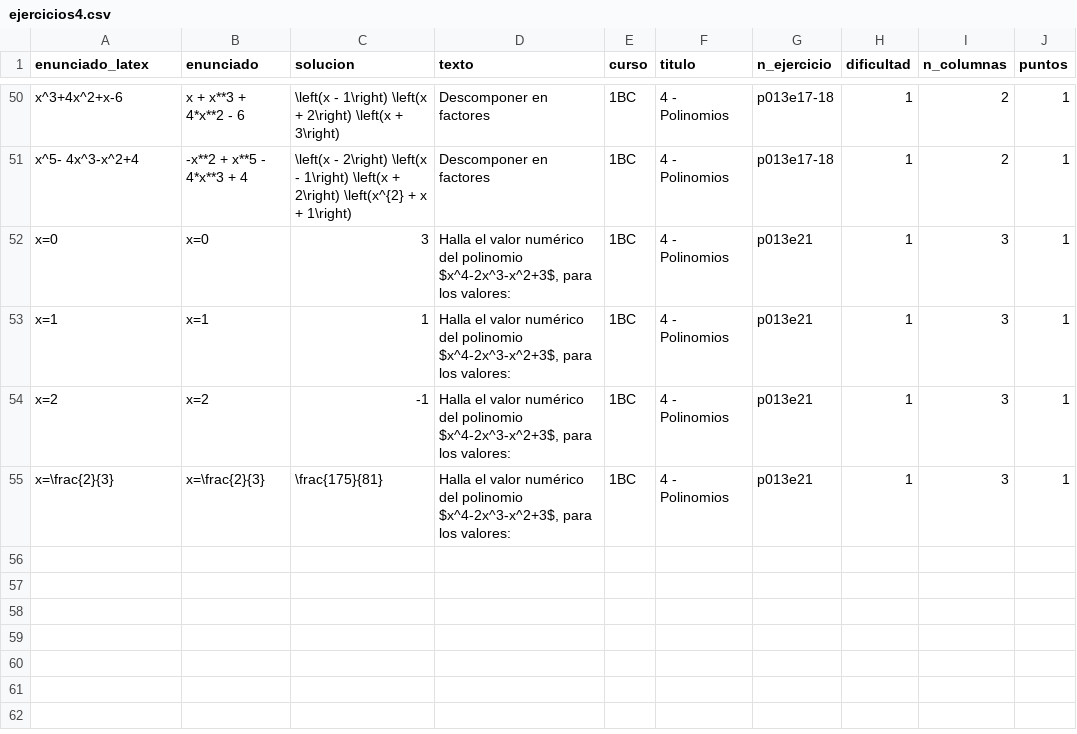
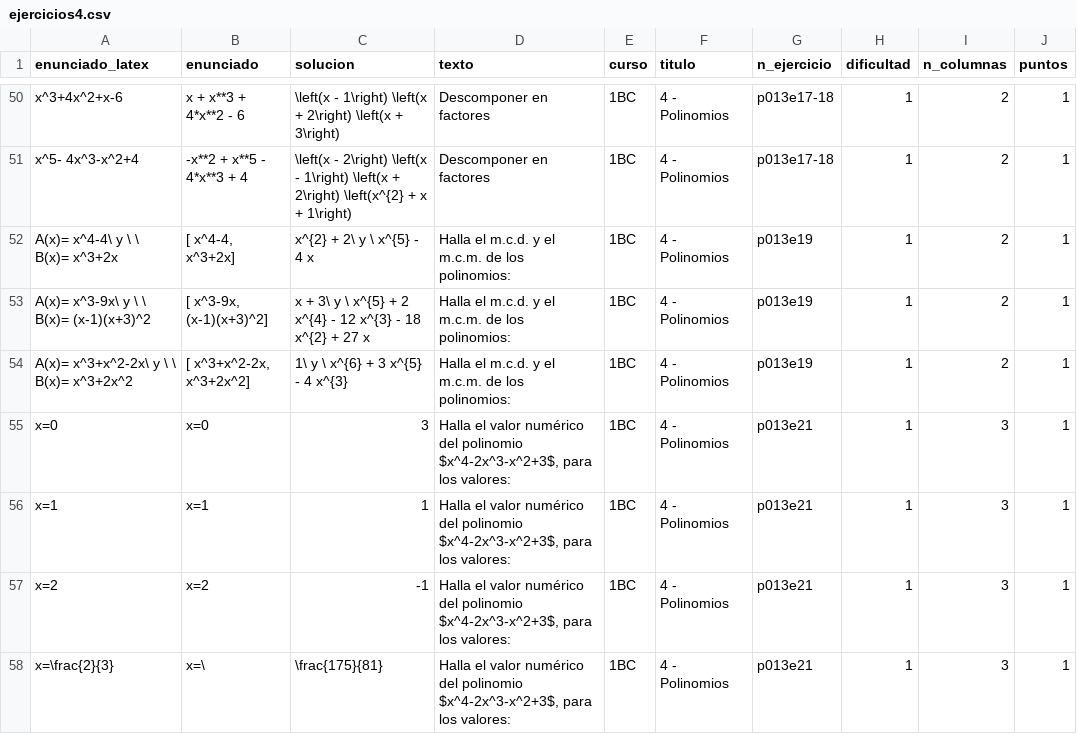
Before and after one commit to crdguez/mat1bac_cit, a CSV file: notebooks/ejercicios4.csv, drawn as a sheet; only a part is shown, gaps mark what is left out.

```diff
--- a/notebooks/ejercicios4.csv
+++ b/notebooks/ejercicios4.csv
@@ -51,2 +51,5 @@ x^3+4x^2+x-6,x + x**3 + 4*x**2 - 6,\left(x - 1\right) \left(x + 2\right) \left(x
 x^5- 4x^3-x^2+4,-x**2 + x**5 - 4*x**3 + 4,\left(x - 2\right) \left(x - 1\right) \left(x + 2\right) \left(x^{2} + x + 1\right),Descomponer en factores,1BC,4 - Polinomios,p013e17-18,1,2,1
+ A(x)= x^4-4\  y \ \  B(x)= x^3+2x ,"[ x^4-4, x^3+2x]",x^{2} + 2\ y \ x^{5} - 4 x,Halla el m.c.d. y el m.c.m. de los polinomios: ,1BC,4 - Polinomios,p013e19,1,2,1
+ A(x)= x^3-9x\  y \ \  B(x)= (x-1)(x+3)^2 ,"[ x^3-9x, (x-1)(x+3)^2]",x + 3\ y \ x^{5} + 2 x^{4} - 12 x^{3} - 18 x^{2} + 27 x,Halla el m.c.d. y el m.c.m. de los polinomios: ,1BC,4 - Polinomios,p013e19,1,2,1
+ A(x)= x^3+x^2-2x\  y \ \  B(x)= x^3+2x^2 ,"[ x^3+x^2-2x, x^3+2x^2]",1\ y \ x^{6} + 3 x^{5} - 4 x^{3},Halla el m.c.d. y el m.c.m. de los polinomios: ,1BC,4 - Polinomios,p013e19,1,2,1
 x=0,x=0,3,"Halla el valor numérico del polinomio $x^4-2x^3-x^2+3$,  para los valores:",1BC,4 - Polinomios,p013e21,1,3,1
@@ -54,2 +57,2 @@ x=1,x=1,1,"Halla el valor numérico del polinomio $x^4-2x^3-x^2+3$,  para los va
 x=2,x=2,-1,"Halla el valor numérico del polinomio $x^4-2x^3-x^2+3$,  para los valores:",1BC,4 - Polinomios,p013e21,1,3,1
-x=\frac{2}{3},x=\frac{2}{3},\frac{175}{81},"Halla el valor numérico del polinomio $x^4-2x^3-x^2+3$,  para los valores:",1BC,4 - Polinomios,p013e21,1,3,1
+x=\frac{2}{3},x=\,\frac{175}{81},"Halla el valor numérico del polinomio $x^4-2x^3-x^2+3$,  para los valores:",1BC,4 - Polinomios,p013e21,1,3,1
```
Also changed, not shown: 14 other files.
